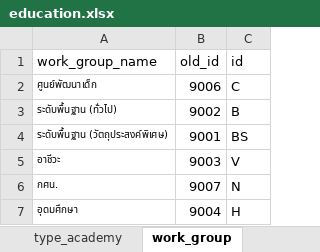
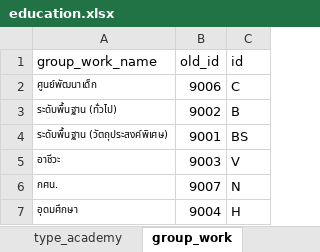
Before and after one commit to tonsai-j/aqa-expert, an Excel workbook: data/education.xlsx, sheet group_work, drawn as a sheet; values as stored, in another font and other column widths than the file's, no borders; the diff names each change by its address in the sheet, - before the commit and + after, or states it on an @@ line.

Commit message:
group work

```diff
--- a/data/education.xlsx (sheet group_work)
+++ b/data/education.xlsx (sheet group_work)
-sheet tab: work_group
+sheet tab: group_work
-A1: work_group_name
+A1: group_work_name
```
Also changed, not shown: sheet type_assessor, sheet group_faculty, other sheet tabs, 1 other file.
